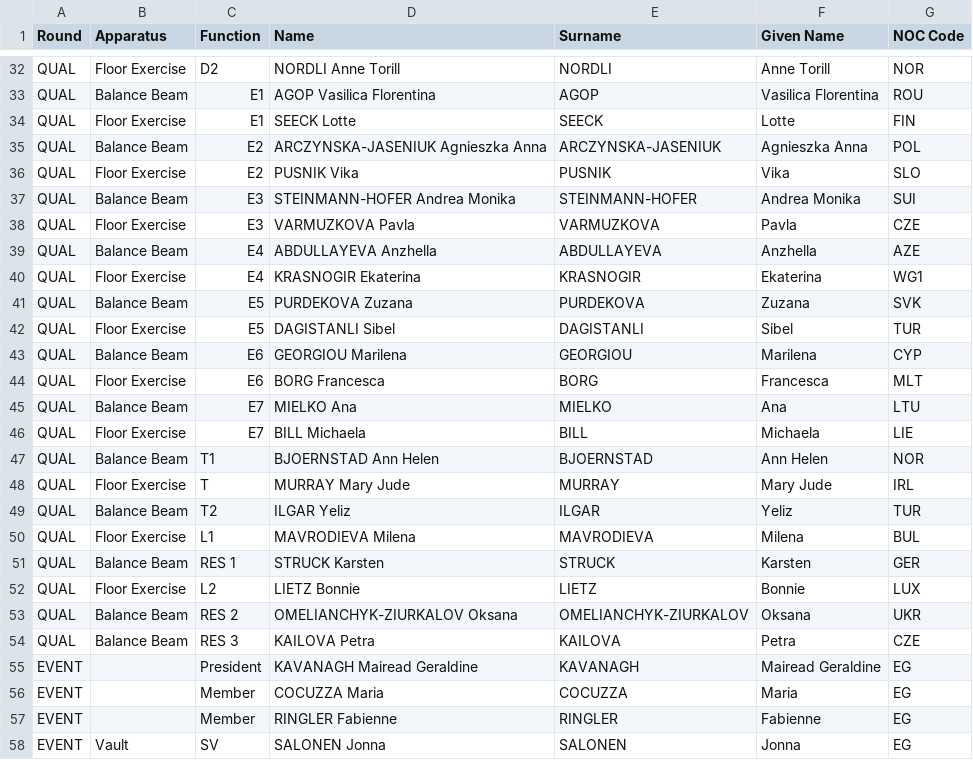
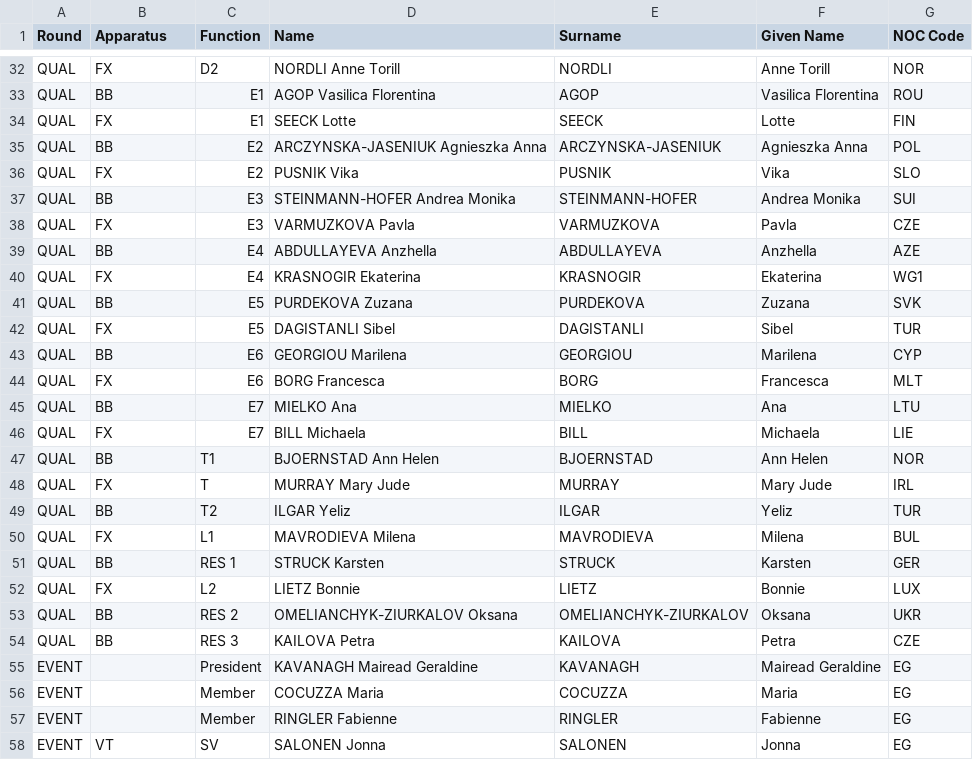
Before and after one commit to whyceewhite/gym-meet, a CSV file: backend/data/2026/2026-EUROPEAN-CHAMPIONSHIPS/2026-EUROPEAN-CHAMPIONSHIPS-WAG-JR-JUDGES.csv, drawn as a sheet; only a part is shown, gaps mark what is left out; the diff covers the shown part only; the diff names each change by its address in the sheet, - before the commit and + after, or states it on an @@ line.

```diff
--- a/backend/data/2026/2026-EUROPEAN-CHAMPIONSHIPS/2026-EUROPEAN-CHAMPIONSHIPS-WAG-JR-JUDGES.csv
+++ b/backend/data/2026/2026-EUROPEAN-CHAMPIONSHIPS/2026-EUROPEAN-CHAMPIONSHIPS-WAG-JR-JUDGES.csv
-B32 (Apparatus): Floor Exercise
+B32 (Apparatus): FX
-B33 (Apparatus): Balance Beam
+B33 (Apparatus): BB
-B34 (Apparatus): Floor Exercise
+B34 (Apparatus): FX
-B35 (Apparatus): Balance Beam
+B35 (Apparatus): BB
-B36 (Apparatus): Floor Exercise
+B36 (Apparatus): FX
-B37 (Apparatus): Balance Beam
+B37 (Apparatus): BB
-B38 (Apparatus): Floor Exercise
+B38 (Apparatus): FX
-B39 (Apparatus): Balance Beam
+B39 (Apparatus): BB
-B40 (Apparatus): Floor Exercise
+B40 (Apparatus): FX
-B41 (Apparatus): Balance Beam
+B41 (Apparatus): BB
-B42 (Apparatus): Floor Exercise
+B42 (Apparatus): FX
-B43 (Apparatus): Balance Beam
+B43 (Apparatus): BB
-B44 (Apparatus): Floor Exercise
+B44 (Apparatus): FX
-B45 (Apparatus): Balance Beam
+B45 (Apparatus): BB
-B46 (Apparatus): Floor Exercise
+B46 (Apparatus): FX
-B47 (Apparatus): Balance Beam
+B47 (Apparatus): BB
-B48 (Apparatus): Floor Exercise
+B48 (Apparatus): FX
-B49 (Apparatus): Balance Beam
+B49 (Apparatus): BB
-B50 (Apparatus): Floor Exercise
+B50 (Apparatus): FX
-B51 (Apparatus): Balance Beam
+B51 (Apparatus): BB
-B52 (Apparatus): Floor Exercise
+B52 (Apparatus): FX
-B53:B54 (Apparatus): Balance Beam
+B53:B54 (Apparatus): BB
-B58 (Apparatus): Vault
+B58 (Apparatus): VT
```
Also changed, not shown: 77 edited cells elsewhere in this file, backend/data/2026/2026-EUROPEAN-CHAMPIONSHIPS/2026-EUROPEAN-CHAMPIONSHIPS-MAG-JR-JUDGES.csv, backend/data/2026/2026-EUROPEAN-CHAMPIONSHIPS/2026-EUROPEAN-CHAMPIONSHIPS-MAG-SR-JUDGES.csv, 2 other files.
